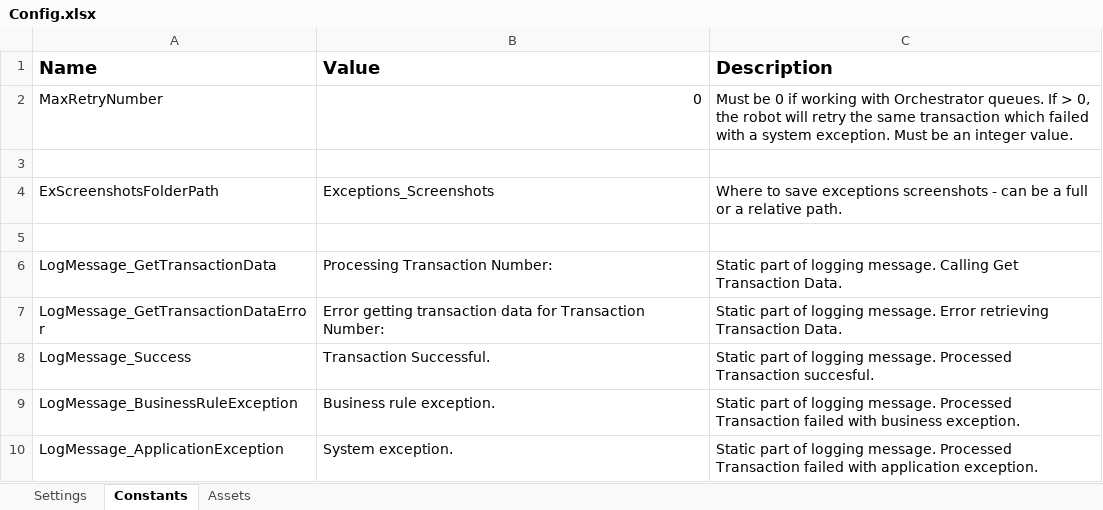
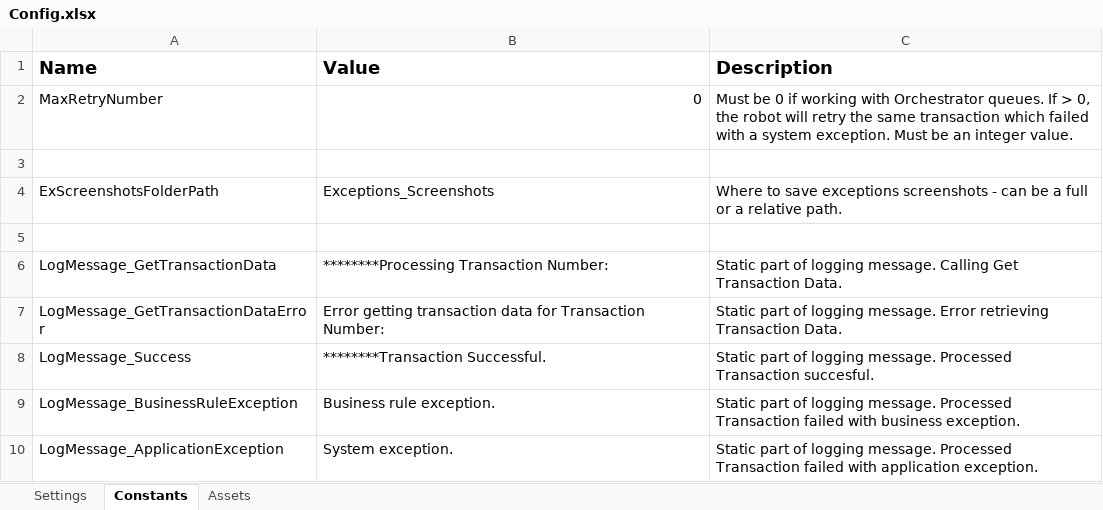
Before and after one commit to ACNChevron/UiPath_TestAutomation_GenericAsset, an Excel workbook: TestAutomation_GenericAsset/TestAutomation_GenericAsset_Performer/Data/Config.xlsx, sheet Constants, drawn as a sheet; values as stored, in another font and other column widths than the file's, no borders; the diff names each change by its address in the sheet, - before the commit and + after, or states it on an @@ line.

```diff
--- a/TestAutomation_GenericAsset/TestAutomation_GenericAsset_Performer/Data/Config.xlsx (sheet Constants)
+++ b/TestAutomation_GenericAsset/TestAutomation_GenericAsset_Performer/Data/Config.xlsx (sheet Constants)
-B6 (Value): Processing Transaction Number:
+B6 (Value): ********Processing Transaction Number:
-B8 (Value): Transaction Successful.
+B8 (Value): ********Transaction Successful.
```
Also changed, not shown: 7 other files.
